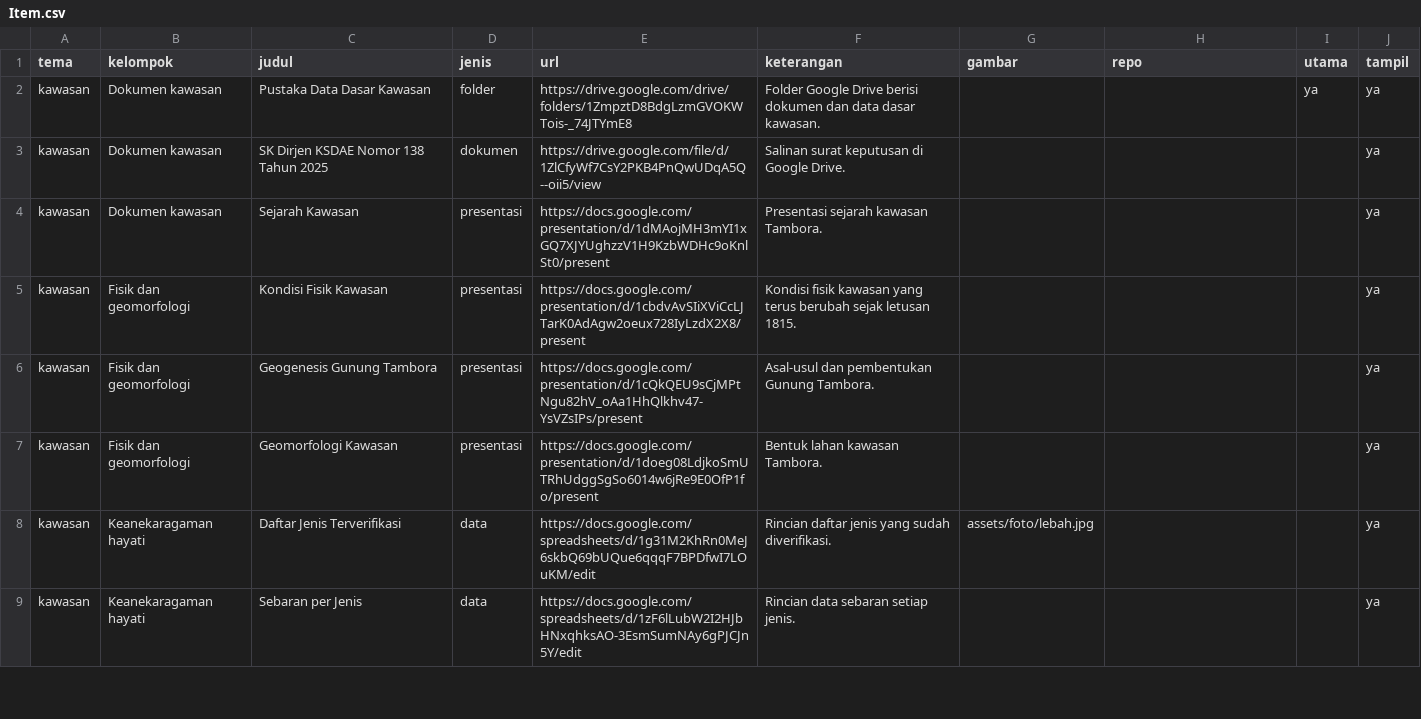
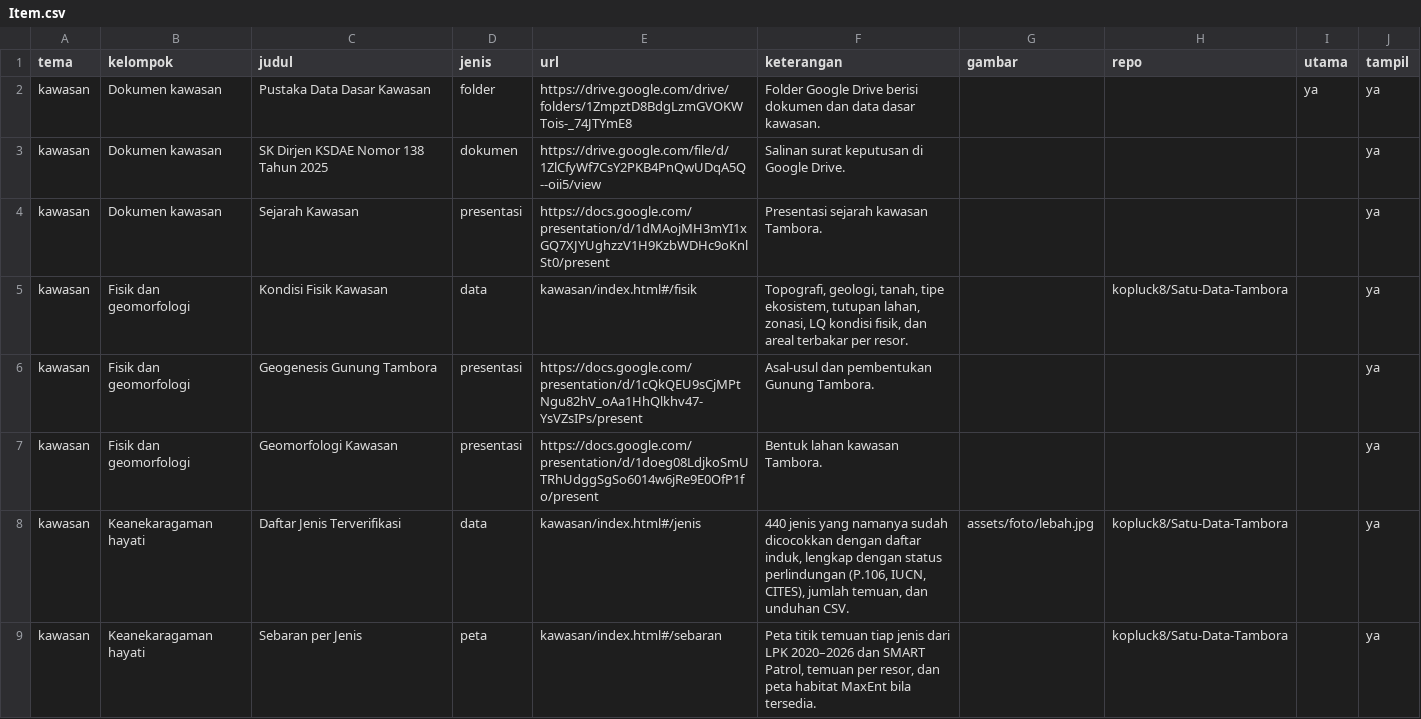
Before and after one commit to kopluck8/Satu-Data-Tambora, a CSV file: data/konten/Item.csv, drawn as a sheet; only a part is shown; the diff covers the shown part only.

```diff
--- a/data/konten/Item.csv
+++ b/data/konten/Item.csv
@@ -4,6 +4,6 @@ kawasan,Dokumen kawasan,SK Dirjen KSDAE Nomor 138 Tahun 2025,dokumen,https://dri
 kawasan,Dokumen kawasan,Sejarah Kawasan,presentasi,https://docs.google.com/presentation/d/1dMAojMH3mYI1xGQ7XJYUghzzV1H9KzbWDHc9oKnlSt0/present,Presentasi sejarah kawasan Tambora.,,,,ya
-kawasan,Fisik dan geomorfologi,Kondisi Fisik Kawasan,presentasi,https://docs.google.com/presentation/d/1cbdvAvSIiXViCcLJTarK0AdAgw2oeux728IyLzdX2X8/present,Kondisi fisik kawasan yang terus berubah sejak letusan 1815.,,,,ya
+kawasan,Fisik dan geomorfologi,Kondisi Fisik Kawasan,data,kawasan/index.html#/fisik,"Topografi, geologi, tanah, tipe ekosistem, tutupan lahan, zonasi, LQ kondisi fisik, dan areal terbakar per resor.",,kopluck8/Satu-Data-Tambora,,ya
 kawasan,Fisik dan geomorfologi,Geogenesis Gunung Tambora,presentasi,https://docs.google.com/presentation/d/1cQkQEU9sCjMPtNgu82hV_oAa1HhQlkhv47-YsVZsIPs/present,Asal-usul dan pembentukan Gunung Tambora.,,,,ya
 kawasan,Fisik dan geomorfologi,Geomorfologi Kawasan,presentasi,https://docs.google.com/presentation/d/1doeg08LdjkoSmUTRhUdggSgSo6014w6jRe9E0OfP1fo/present,Bentuk lahan kawasan Tambora.,,,,ya
-kawasan,Keanekaragaman hayati,Daftar Jenis Terverifikasi,data,https://docs.google.com/spreadsheets/d/1g31M2KhRn0MeJ6skbQ69bUQue6qqqF7BPDfwI7LOuKM/edit,Rincian daftar jenis yang sudah diverifikasi.,assets/foto/lebah.jpg,,,ya
-kawasan,Keanekaragaman hayati,Sebaran per Jenis,data,https://docs.google.com/spreadsheets/d/1zF6lLubW2I2HJbHNxqhksAO-3EsmSumNAy6gPJCJn5Y/edit,Rincian data sebaran setiap jenis.,,,,ya
+kawasan,Keanekaragaman hayati,Daftar Jenis Terverifikasi,data,kawasan/index.html#/jenis,"440 jenis yang namanya sudah dicocokkan dengan daftar induk, lengkap dengan status perlindungan (P.106, IUCN, CITES), jumlah temuan, dan unduhan CSV.",assets/foto/lebah.jpg,kopluck8/Satu-Data-Tambora,,ya
+kawasan,Keanekaragaman hayati,Sebaran per Jenis,peta,kawasan/index.html#/sebaran,"Peta titik temuan tiap jenis dari LPK 2020–2026 dan SMART Patrol, temuan per resor, dan peta habitat MaxEnt bila tersedia.",,kopluck8/Satu-Data-Tambora,,ya
```
Also changed, not shown: 15 edited cells elsewhere in this file, 4 other files.
